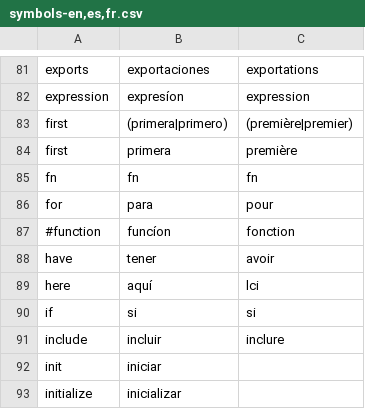
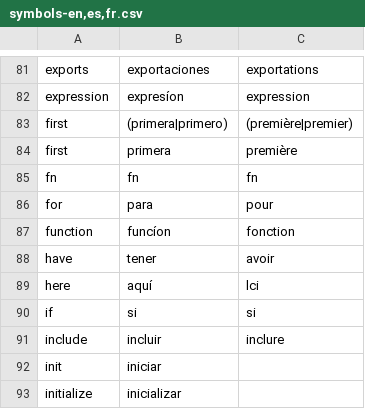
Before and after one commit to BuBbL3briGhT/BUbBL3sCriPt, a CSV file: symbols-en,es,fr.csv, drawn as a sheet; only a part is shown, gaps mark what is left out.

```diff
--- a/symbols-en,es,fr.csv
+++ b/symbols-en,es,fr.csv
@@ -86,3 +86,3 @@ fn,fn,fn
 for,para,pour
-#function,funcíon,fonction
+function,funcíon,fonction
 have,tener,avoir
```
Also changed, not shown: 1 other file.
